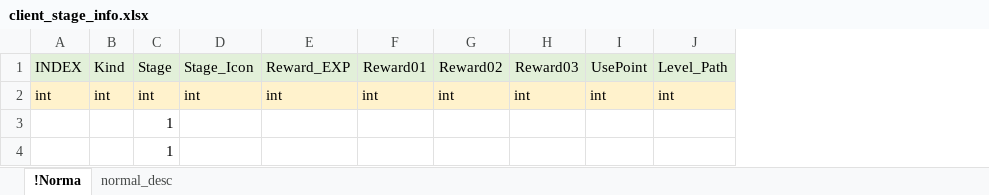
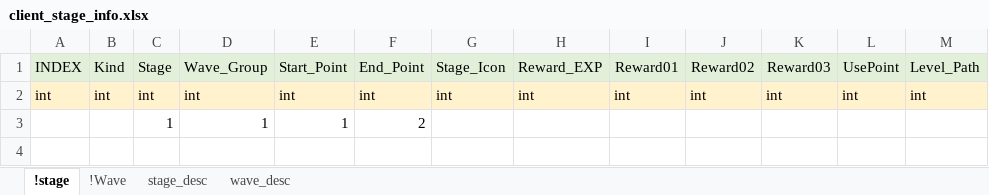
Before and after one commit to EpicRocket/SProjectDesign, an Excel workbook: Design/DateTable/client_stage_info.xlsx, sheet !stage, drawn as a sheet; values as stored, in another font and other column widths than the file's, no borders; removed rows and columns are numbered as before the commit, all else as after; the diff names each change by its address in the sheet, - before the commit and + after, or states it on an @@ line.

```diff
--- a/Design/DateTable/client_stage_info.xlsx (sheet !stage)
+++ b/Design/DateTable/client_stage_info.xlsx (sheet !stage)
-sheet tab: !Norma
+sheet tab: !stage
-sheet tab: normal_desc
+sheet tab: stage_desc
+sheet tab: !Wave
+sheet tab: wave_desc
+column D, rows 1-3: Wave_Group | int | 1
+column E, rows 1-3: Start_Point | int | 1
+column F, rows 1-3: End_Point | int | 2
-row 4:  |  | 1
```
Also changed, not shown: sheet stage_desc.
